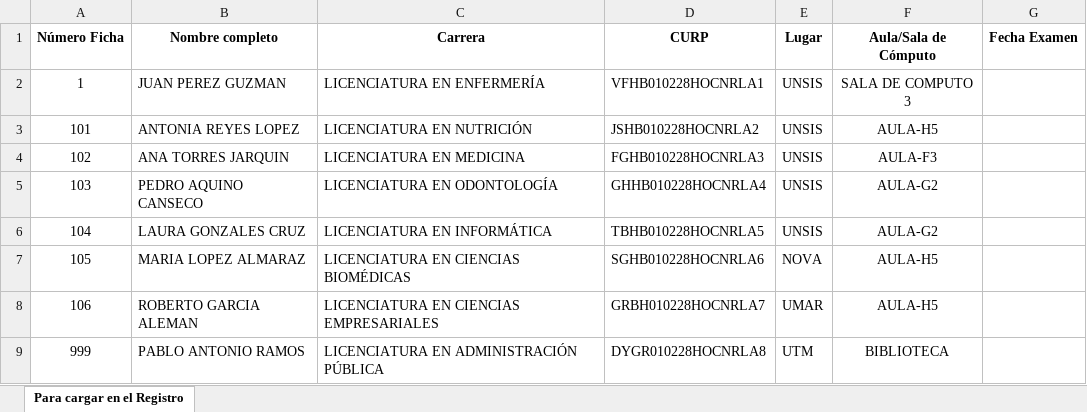
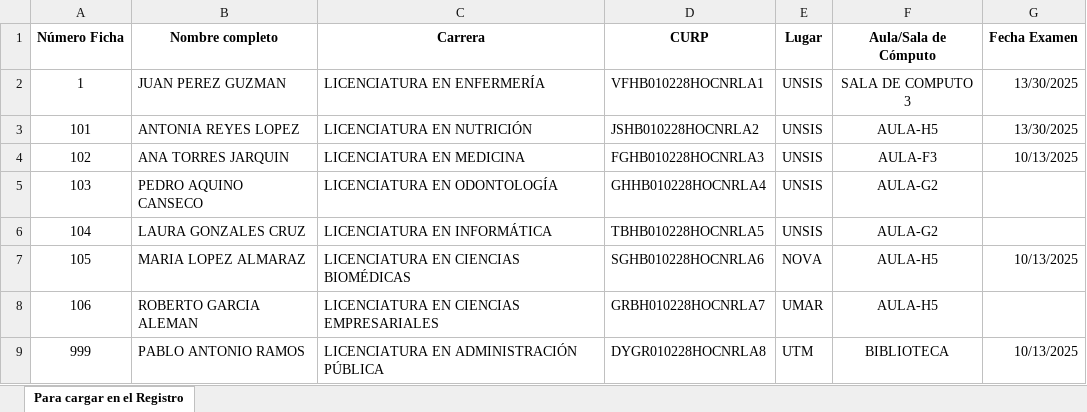
Before and after one commit to UNSIS-ADM/ADM-UNSIS-backend, an Excel workbook: src/main/resources/templates_files/Datos de aspirantes.xlsx, sheet Para cargar en el Registro, drawn as a sheet; values as stored, in another font and other column widths than the file's, no borders; the diff names each change by its address in the sheet, - before the commit and + after, or states it on an @@ line.

Commit message:
fix: formatos de ejemplos xlsx

```diff
--- a/src/main/resources/templates_files/Datos de aspirantes.xlsx (sheet Para cargar en el Registro)
+++ b/src/main/resources/templates_files/Datos de aspirantes.xlsx (sheet Para cargar en el Registro)
-G2:G3 (Fecha Examen): (empty)
+G2:G3 (Fecha Examen): 13/30/2025
-G4 (Fecha Examen): (empty)
+G4 (Fecha Examen): 10/13/2025
-G7 (Fecha Examen): (empty)
+G7 (Fecha Examen): 10/13/2025
-G9 (Fecha Examen): (empty)
+G9 (Fecha Examen): 10/13/2025
```
Also changed, not shown: 1 other file.
